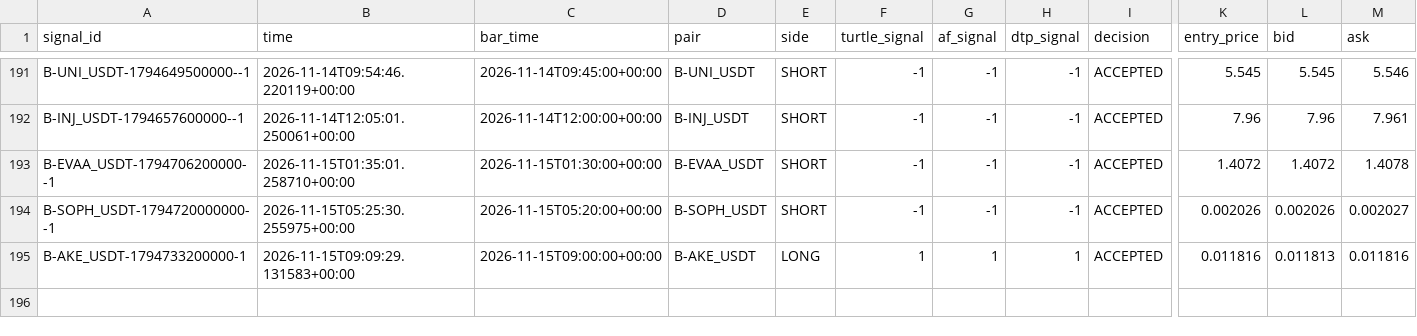
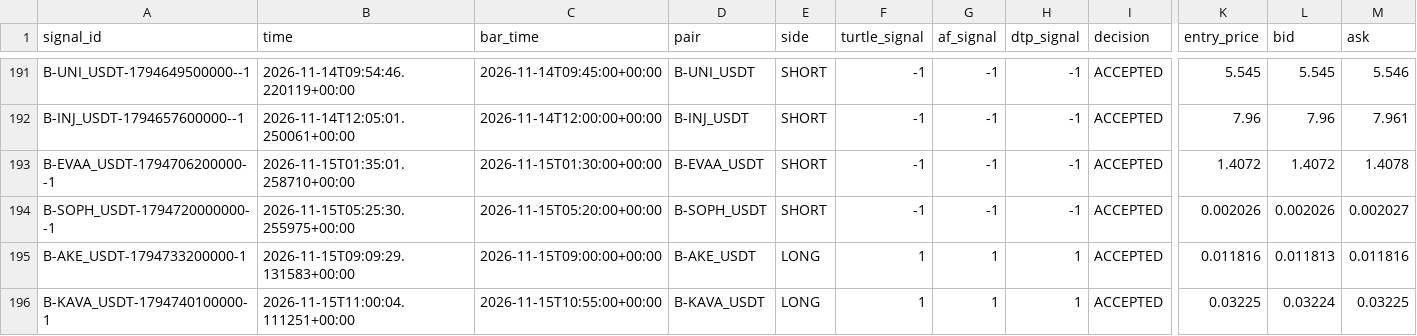
Before and after one commit to harnepal-hub/AMTE-Self-Evolving-Intraday-Trading-Engine, a CSV file: data/paper_3strategy/signal_journal.csv, drawn as a sheet; only a part is shown, gaps mark what is left out; rows hold the shown columns only; the diff names each change by its address in the sheet, - before the commit and + after, or states it on an @@ line.

```diff
--- a/data/paper_3strategy/signal_journal.csv
+++ b/data/paper_3strategy/signal_journal.csv
+row 196: B-KAVA_USDT-1794740100000-1 | 2026-11-15T11:00:04.111251+00:00 | 2026-11-15T10:55:00+00:00 | B-KAVA_USDT | LONG | 1 | 1 | 1 | ACCEPTED | 0.03225 | 0.03224 | 0.03225
```
Also changed, not shown: data/paper_3strategy/trade_journal.csv, 12 other files.
